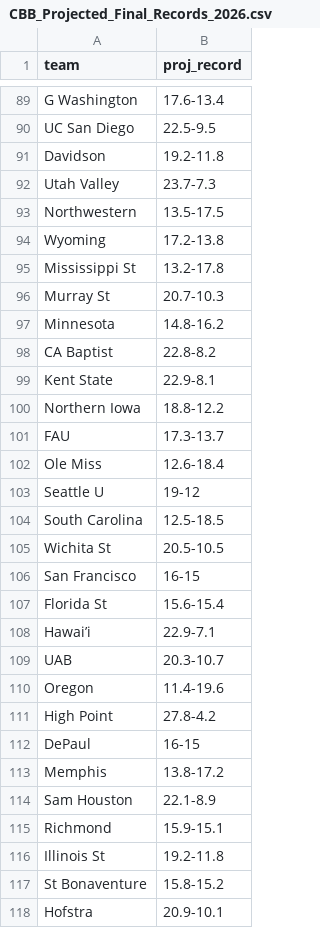
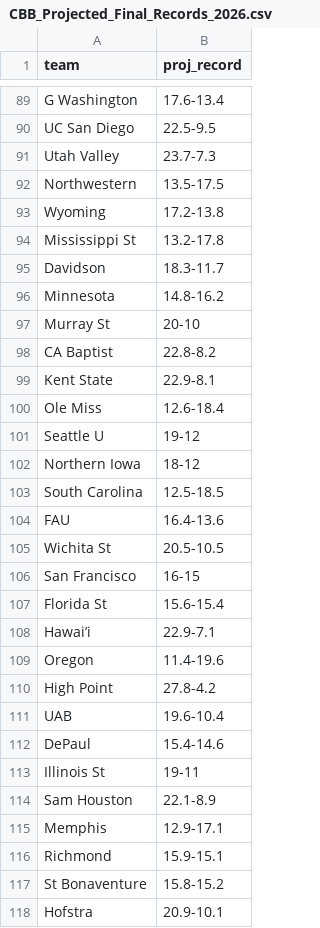
Before and after one commit to lukecassada05-eng/lukecassada.github.io, a CSV file: CBB/data/CBB_Projected_Final_Records_2026.csv, drawn as a sheet; only a part is shown, gaps mark what is left out; the diff covers the shown part only.

```diff
--- a/CBB/data/CBB_Projected_Final_Records_2026.csv
+++ b/CBB/data/CBB_Projected_Final_Records_2026.csv
@@ -90,3 +90,2 @@ G Washington,17.6-13.4
 UC San Diego,22.5-9.5
-Davidson,19.2-11.8
 Utah Valley,23.7-7.3
@@ -95,11 +94,12 @@ Wyoming,17.2-13.8
 Mississippi St,13.2-17.8
-Murray St,20.7-10.3
+Davidson,18.3-11.7
 Minnesota,14.8-16.2
+Murray St,20-10
 CA Baptist,22.8-8.2
 Kent State,22.9-8.1
-Northern Iowa,18.8-12.2
-FAU,17.3-13.7
 Ole Miss,12.6-18.4
 Seattle U,19-12
+Northern Iowa,18-12
 South Carolina,12.5-18.5
+FAU,16.4-13.6
 Wichita St,20.5-10.5
@@ -108,10 +108,10 @@ Florida St,15.6-15.4
 Hawai’i,22.9-7.1
-UAB,20.3-10.7
 Oregon,11.4-19.6
 High Point,27.8-4.2
-DePaul,16-15
-Memphis,13.8-17.2
+UAB,19.6-10.4
+DePaul,15.4-14.6
+Illinois St,19-11
 Sam Houston,22.1-8.9
+Memphis,12.9-17.1
 Richmond,15.9-15.1
-Illinois St,19.2-11.8
 St Bonaventure,15.8-15.2
```
Also changed, not shown: 33 added rows, 33 removed rows and 2 edited cells elsewhere in this file, CBB/data/CBB_Elo_Future_Game_Predictions.csv, CBB/data/CBB_Projected_Records_SOS_2026.csv.
